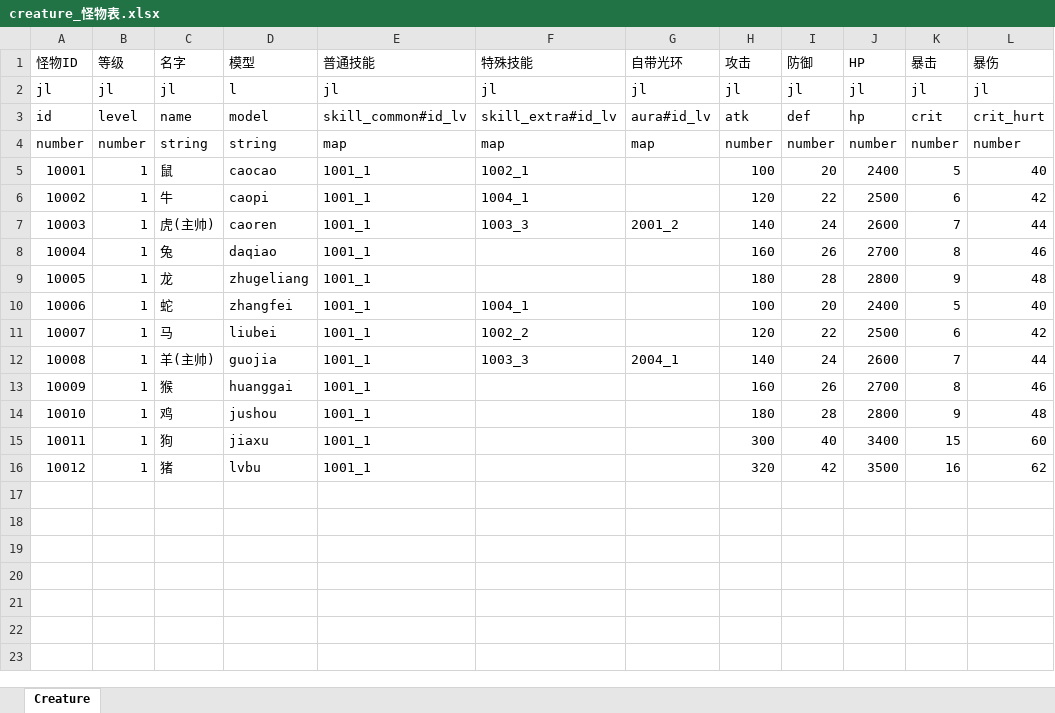
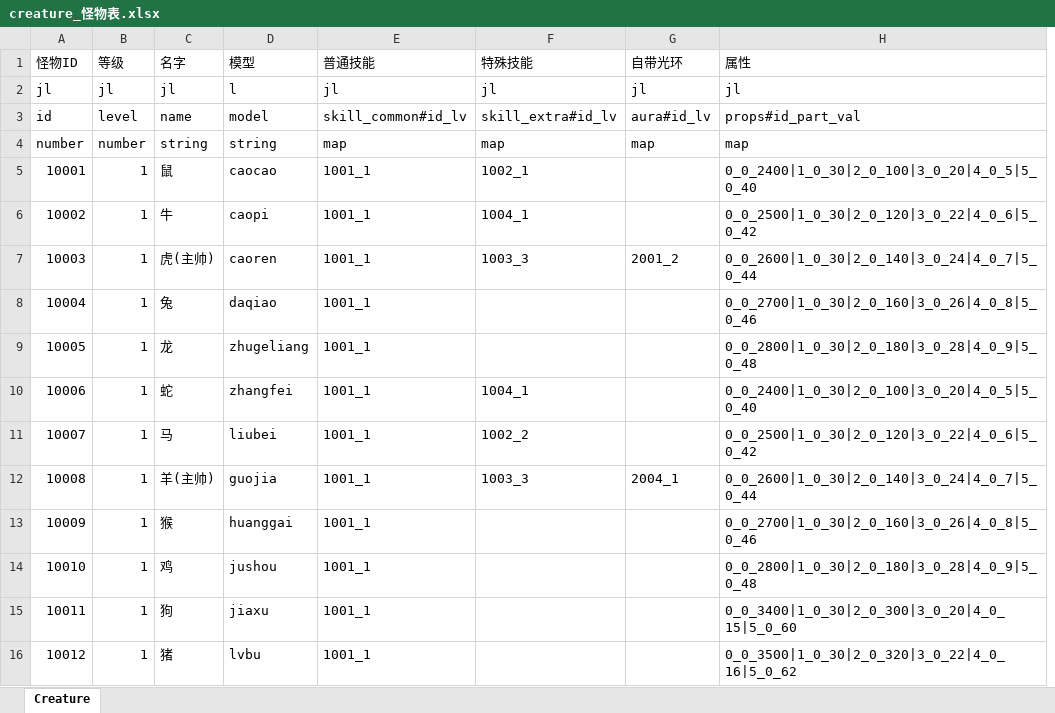
Before and after one commit to preboy/gworld, an Excel workbook: plan/excel/creature_怪物表.xlsx, sheet Creature, drawn as a sheet; values as stored, in another font and other column widths than the file's, no borders; removed rows and columns are numbered as before the commit, all else as after; the diff names each change by its address in the sheet, - before the commit and + after, or states it on an @@ line.

Commit message:
battle prop

```diff
--- a/plan/excel/creature_怪物表.xlsx (sheet Creature)
+++ b/plan/excel/creature_怪物表.xlsx (sheet Creature)
-column H (攻击), rows 2-16: jl | atk | number | 100 | 120 | 140 | 160 | 180 | 100 | 120 | 140 | 160 | 180 | 300 | 320
-column I (防御), rows 2-16: jl | def | number | 20 | 22 | 24 | 26 | 28 | 20 | 22 | 24 | 26 | 28 | 40 | 42
-column J (HP), rows 2-16: jl | hp | number | 2400 | 2500 | 2600 | 2700 | 2800 | 2400 | 2500 | 2600 | 2700 | 2800 | 3400 | 3500
-column K (暴击), rows 2-16: jl | crit | number | 5 | 6 | 7 | 8 | 9 | 5 | 6 | 7 | 8 | 9 | 15 | 16
-column L (暴伤), rows 2-16: jl | crit_hurt | number | 40 | 42 | 44 | 46 | 48 | 40 | 42 | 44 | 46 | 48 | 60 | 62
+column H (属性), rows 2-16: jl | props#id_part_val | map | 0_0_2400|1_0_30|2_0_100|3_0_20|4_0_5|5_0_40 | 0_0_2500|1_0_30|2_0_120|3_0_22|4_0_6|5_0_42 | 0_0_2600|1_0_30|2_0_140|3_0_24|4_0_7|5_0_44 | 0_0_2700|1_0_30|2_0_160|3_0_26|4_0_8|5_0_46 | 0_0_2800|1_0_30|2_0_180|3_0_28|4_0_9|5_0_48 | 0_0_2400|1_0_30|2_0_100|3_0_20|4_0_5|5_0_40 | 0_0_2500|1_0_30|2_0_120|3_0_22|4_0_6|5_0_42 | 0_0_2600|1_0_30|2_0_140|3_0_24|4_0_7|5_0_44 | 0_0_2700|1_0_30|2_0_160|3_0_26|4_0_8|5_0_46 | 0_0_2800|1_0_30|2_0_180|3_0_28|4_0_9|5_0_48 | 0_0_3400|1_0_30|2_0_300|3_0_20|4_0_15|5_0_60 | 0_0_3500|1_0_30|2_0_320|3_0_22|4_0_16|5_0_62
```
Also changed, not shown: plan/excel/achv_成就表.xlsx, plan/excel/hero_英雄表.xlsx, 9 other files.
